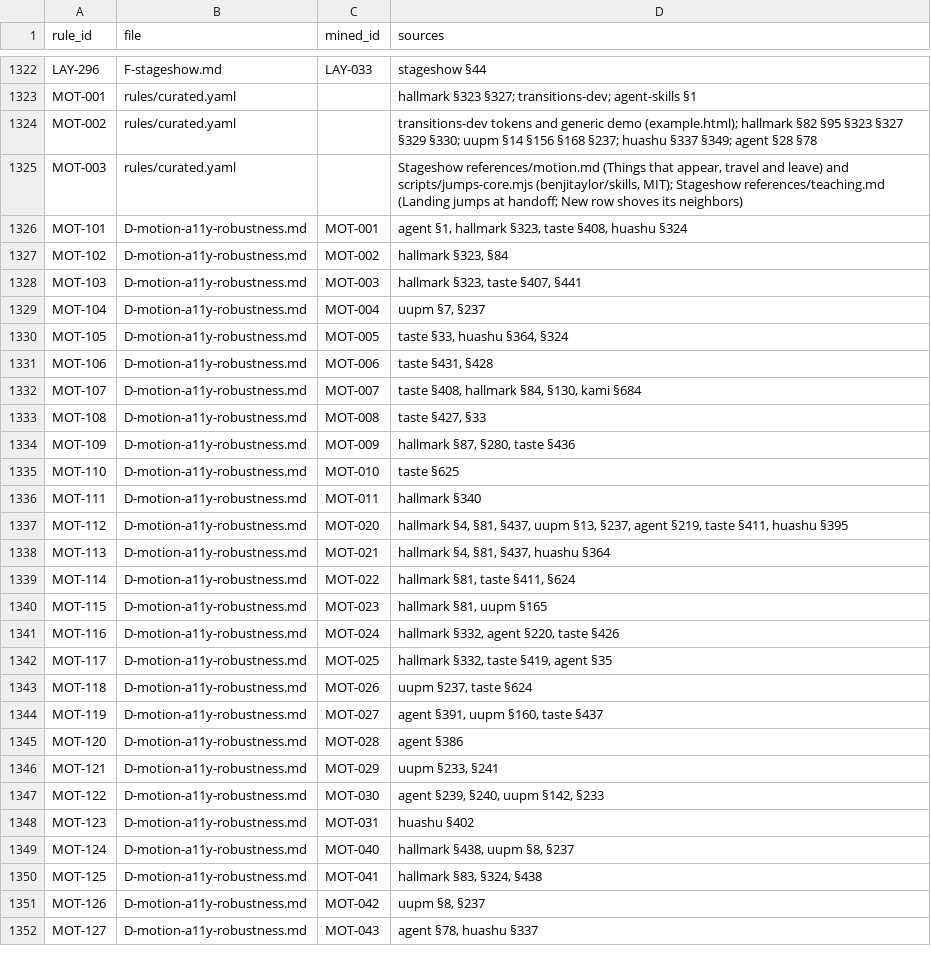
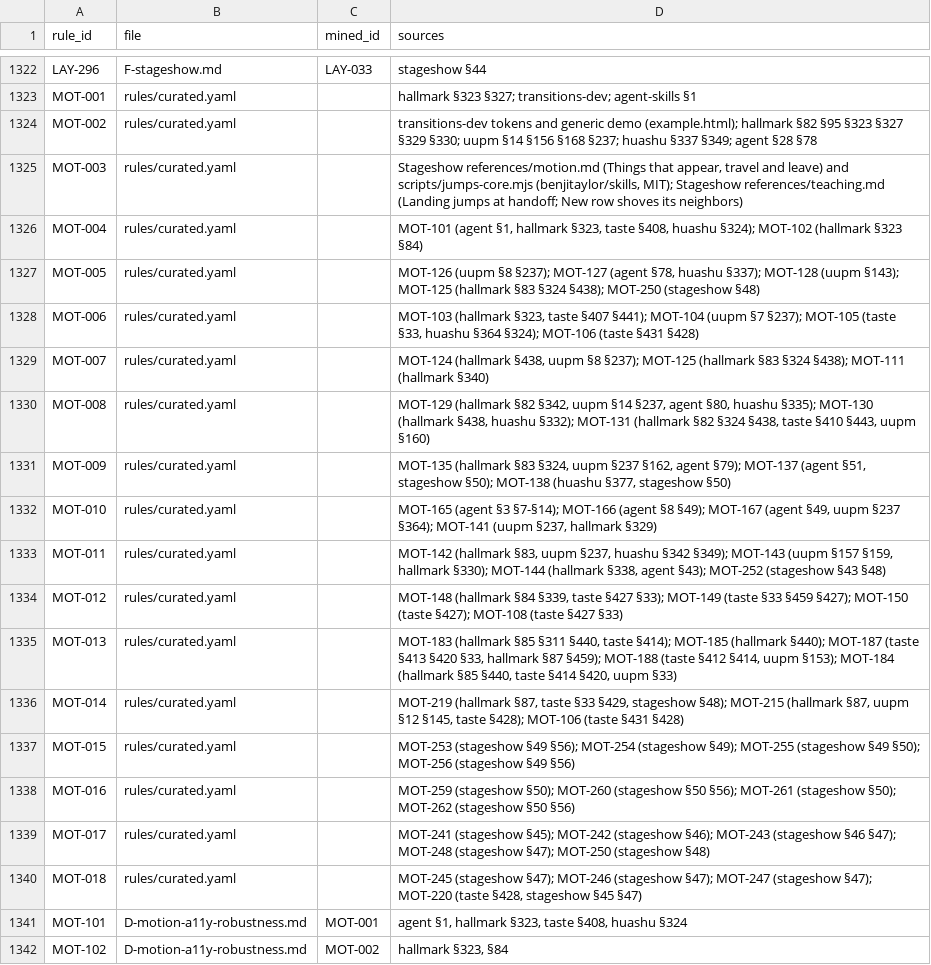
Before and after one commit to AI-DanNorth/unslop-skill, a CSV file: sources/provenance.csv, drawn as a sheet; only a part is shown, gaps mark what is left out; the shorter side is filled out with more unchanged rows; the diff names each change by its address in the sheet, - before the commit and + after, or states it on an @@ line.

```diff
--- a/sources/provenance.csv
+++ b/sources/provenance.csv
+row 1326: MOT-004 | rules/curated.yaml |  | MOT-101 (agent §1, hallmark §323, taste §408, huashu §324); MOT-102 (hallmark §323 §84)
+row 1327: MOT-005 | rules/curated.yaml |  | MOT-126 (uupm §8 §237); MOT-127 (agent §78, huashu §337); MOT-128 (uupm §143); MOT-125 (hallmark §83 §324 §438); MOT-250 (stageshow §48)
+row 1328: MOT-006 | rules/curated.yaml |  | MOT-103 (hallmark §323, taste §407 §441); MOT-104 (uupm §7 §237); MOT-105 (taste §33, huashu §364 §324); MOT-106 (taste §431 §428)
+row 1329: MOT-007 | rules/curated.yaml |  | MOT-124 (hallmark §438, uupm §8 §237); MOT-125 (hallmark §83 §324 §438); MOT-111 (hallmark §340)
+row 1330: MOT-008 | rules/curated.yaml |  | MOT-129 (hallmark §82 §342, uupm §14 §237, agent §80, huashu §335); MOT-130 (hallmark §438, huashu §332); MOT-131 (hallmark §82 §324 §438, taste §410 §443, uupm §160)
+row 1331: MOT-009 | rules/curated.yaml |  | MOT-135 (hallmark §83 §324, uupm §237 §162, agent §79); MOT-137 (agent §51, stageshow §50); MOT-138 (huashu §377, stageshow §50)
+row 1332: MOT-010 | rules/curated.yaml |  | MOT-165 (agent §3 §7-§14); MOT-166 (agent §8 §49); MOT-167 (agent §49, uupm §237 §364); MOT-141 (uupm §237, hallmark §329)
+row 1333: MOT-011 | rules/curated.yaml |  | MOT-142 (hallmark §83, uupm §237, huashu §342 §349); MOT-143 (uupm §157 §159, hallmark §330); MOT-144 (hallmark §338, agent §43); MOT-252 (stageshow §43 §48)
+row 1334: MOT-012 | rules/curated.yaml |  | MOT-148 (hallmark §84 §339, taste §427 §33); MOT-149 (taste §33 §459 §427); MOT-150 (taste §427); MOT-108 (taste §427 §33)
+row 1335: MOT-013 | rules/curated.yaml |  | MOT-183 (hallmark §85 §311 §440, taste §414); MOT-185 (hallmark §440); MOT-187 (taste §413 §420 §33, hallmark §87 §459); MOT-188 (taste §412 §414, uupm §153); MOT-184 (hallmark §85 §440, taste §414 §420, uupm §33)
+row 1336: MOT-014 | rules/curated.yaml |  | MOT-219 (hallmark §87, taste §33 §429, stageshow §48); MOT-215 (hallmark §87, uupm §12 §145, taste §428); MOT-106 (taste §431 §428)
+row 1337: MOT-015 | rules/curated.yaml |  | MOT-253 (stageshow §49 §56); MOT-254 (stageshow §49); MOT-255 (stageshow §49 §50); MOT-256 (stageshow §49 §56)
+row 1338: MOT-016 | rules/curated.yaml |  | MOT-259 (stageshow §50); MOT-260 (stageshow §50 §56); MOT-261 (stageshow §50); MOT-262 (stageshow §50 §56)
+row 1339: MOT-017 | rules/curated.yaml |  | MOT-241 (stageshow §45); MOT-242 (stageshow §46); MOT-243 (stageshow §46 §47); MOT-248 (stageshow §47); MOT-250 (stageshow §48)
+row 1340: MOT-018 | rules/curated.yaml |  | MOT-245 (stageshow §47); MOT-246 (stageshow §47); MOT-247 (stageshow §47); MOT-220 (taste §428, stageshow §45 §47)
```
Also changed, not shown: 13 other files.
